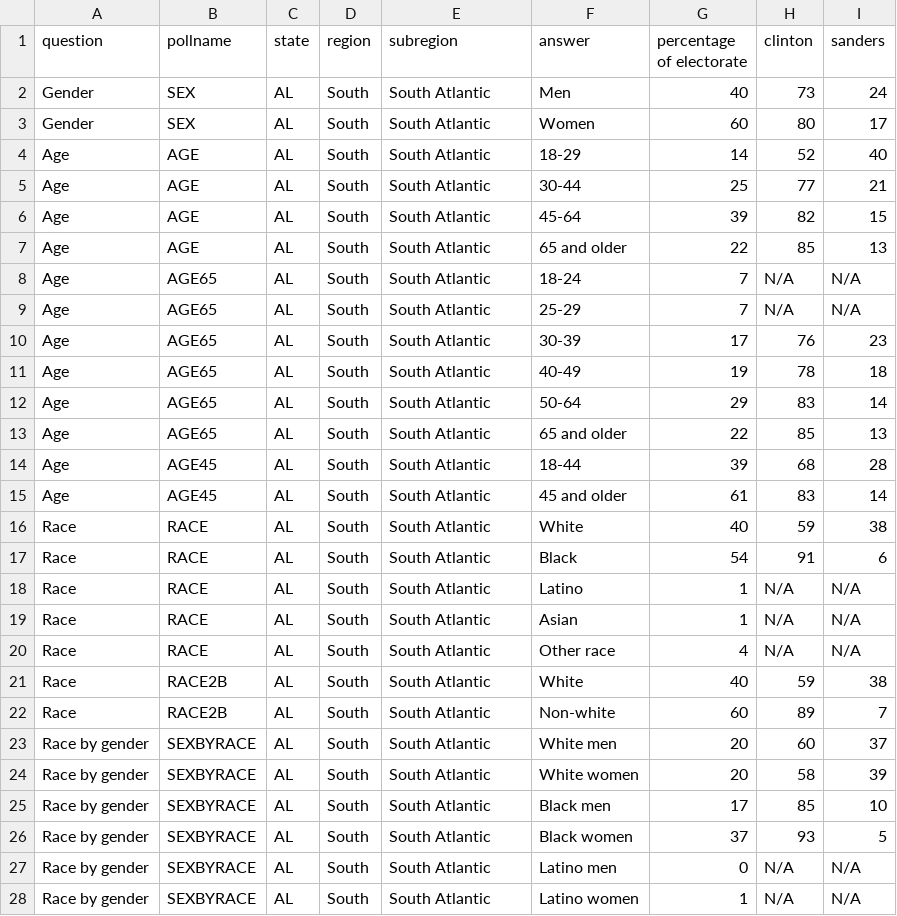
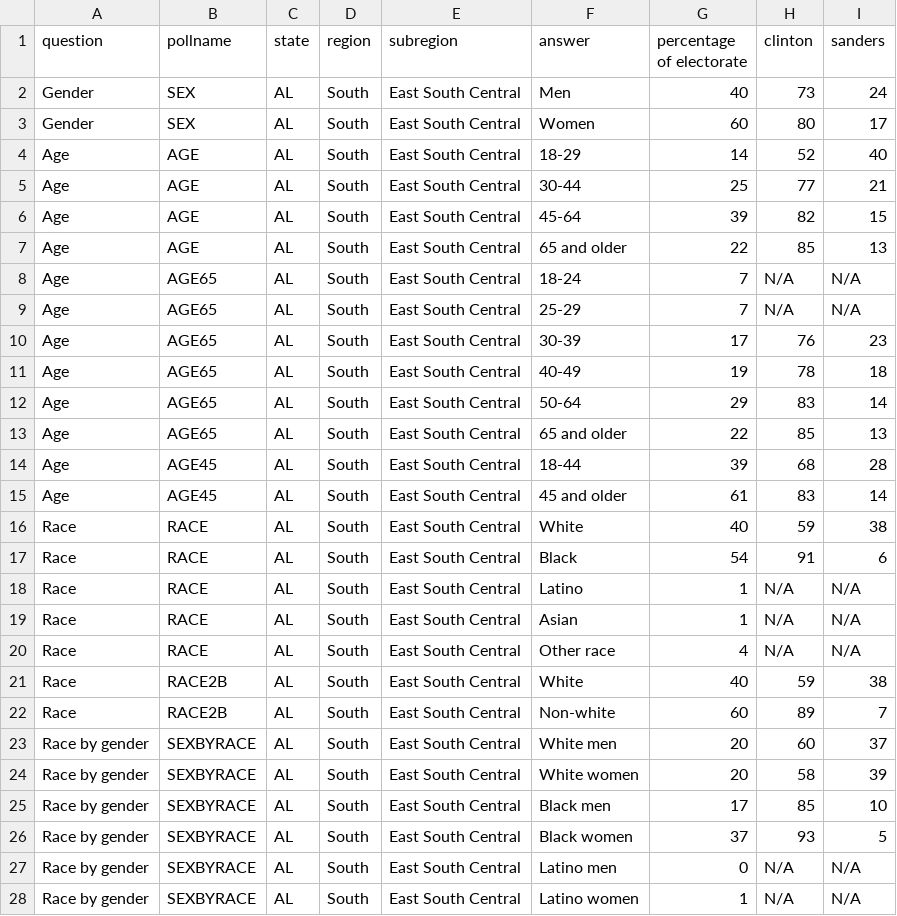
Before and after one commit to cjmabry/cnn-exit-polls-scraper, a CSV file: data/Dem/AL-Dem.csv, drawn as a sheet; only a part is shown; the diff covers the shown part only.

```diff
--- a/data/Dem/AL-Dem.csv
+++ b/data/Dem/AL-Dem.csv
@@ -1,28 +1,28 @@
 question,pollname,state,region,subregion,answer,percentage of electorate,clinton,sanders
-Gender,SEX,AL,South,South Atlantic,Men,40,73,24
-Gender,SEX,AL,South,South Atlantic,Women,60,80,17
-Age,AGE,AL,South,South Atlantic,18-29,14,52,40
-Age,AGE,AL,South,South Atlantic,30-44,25,77,21
-Age,AGE,AL,South,South Atlantic,45-64,39,82,15
-Age,AGE,AL,South,South Atlantic,65 and older,22,85,13
-Age,AGE65,AL,South,South Atlantic,18-24,7,N/A,N/A
-Age,AGE65,AL,South,South Atlantic,25-29,7,N/A,N/A
-Age,AGE65,AL,South,South Atlantic,30-39,17,76,23
-Age,AGE65,AL,South,South Atlantic,40-49,19,78,18
-Age,AGE65,AL,South,South Atlantic,50-64,29,83,14
-Age,AGE65,AL,South,South Atlantic,65 and older,22,85,13
-Age,AGE45,AL,South,South Atlantic,18-44,39,68,28
-Age,AGE45,AL,South,South Atlantic,45 and older,61,83,14
-Race,RACE,AL,South,South Atlantic,White,40,59,38
-Race,RACE,AL,South,South Atlantic,Black,54,91,6
-Race,RACE,AL,South,South Atlantic,Latino,1,N/A,N/A
-Race,RACE,AL,South,South Atlantic,Asian,1,N/A,N/A
-Race,RACE,AL,South,South Atlantic,Other race,4,N/A,N/A
-Race,RACE2B,AL,South,South Atlantic,White,40,59,38
-Race,RACE2B,AL,South,South Atlantic,Non-white,60,89,7
-Race by gender,SEXBYRACE,AL,South,South Atlantic,White men,20,60,37
-Race by gender,SEXBYRACE,AL,South,South Atlantic,White women,20,58,39
-Race by gender,SEXBYRACE,AL,South,South Atlantic,Black men,17,85,10
-Race by gender,SEXBYRACE,AL,South,South Atlantic,Black women,37,93,5
-Race by gender,SEXBYRACE,AL,South,South Atlantic,Latino men,0,N/A,N/A
-Race by gender,SEXBYRACE,AL,South,South Atlantic,Latino women,1,N/A,N/A
+Gender,SEX,AL,South,East South Central,Men,40,73,24
+Gender,SEX,AL,South,East South Central,Women,60,80,17
+Age,AGE,AL,South,East South Central,18-29,14,52,40
+Age,AGE,AL,South,East South Central,30-44,25,77,21
+Age,AGE,AL,South,East South Central,45-64,39,82,15
+Age,AGE,AL,South,East South Central,65 and older,22,85,13
+Age,AGE65,AL,South,East South Central,18-24,7,N/A,N/A
+Age,AGE65,AL,South,East South Central,25-29,7,N/A,N/A
+Age,AGE65,AL,South,East South Central,30-39,17,76,23
+Age,AGE65,AL,South,East South Central,40-49,19,78,18
+Age,AGE65,AL,South,East South Central,50-64,29,83,14
+Age,AGE65,AL,South,East South Central,65 and older,22,85,13
+Age,AGE45,AL,South,East South Central,18-44,39,68,28
+Age,AGE45,AL,South,East South Central,45 and older,61,83,14
+Race,RACE,AL,South,East South Central,White,40,59,38
+Race,RACE,AL,South,East South Central,Black,54,91,6
+Race,RACE,AL,South,East South Central,Latino,1,N/A,N/A
+Race,RACE,AL,South,East South Central,Asian,1,N/A,N/A
+Race,RACE,AL,South,East South Central,Other race,4,N/A,N/A
+Race,RACE2B,AL,South,East South Central,White,40,59,38
+Race,RACE2B,AL,South,East South Central,Non-white,60,89,7
+Race by gender,SEXBYRACE,AL,South,East South Central,White men,20,60,37
+Race by gender,SEXBYRACE,AL,South,East South Central,White women,20,58,39
+Race by gender,SEXBYRACE,AL,South,East South Central,Black men,17,85,10
+Race by gender,SEXBYRACE,AL,South,East South Central,Black women,37,93,5
+Race by gender,SEXBYRACE,AL,South,East South Central,Latino men,0,N/A,N/A
+Race by gender,SEXBYRACE,AL,South,East South Central,Latino women,1,N/A,N/A
```
Also changed, not shown: 145 edited cells elsewhere in this file, data/Dem/IL-Dem.csv, data/Dem/MI-Dem.csv, 13 other files.
